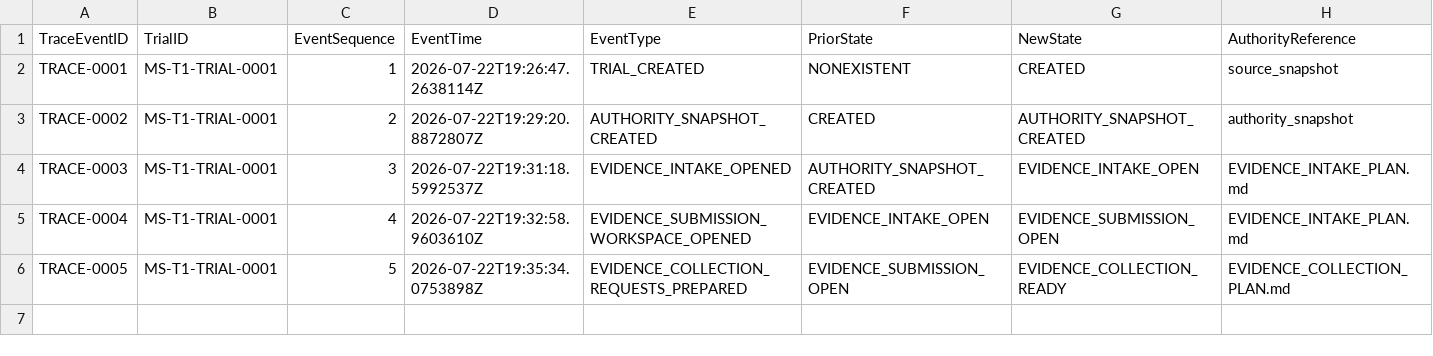
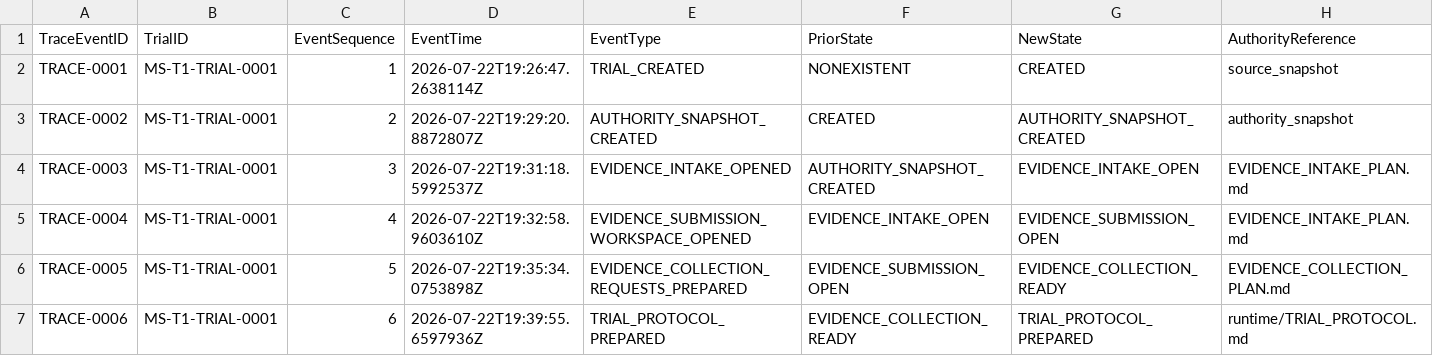
Before and after one commit to ORYNTH-systems/morning-star, a CSV file: volumes/VOLUME_I_FOUNDATION/verification/MS-T1/trials/MS-T1-TRIAL-0001/TRACE_REGISTER.csv, drawn as a sheet; only a part is shown; rows hold the shown columns only; the diff names each change by its address in the sheet, - before the commit and + after, or states it on an @@ line.

Commit message:
Prepare MS-T1-TRIAL-0001 governed execution protocol

```diff
--- a/volumes/VOLUME_I_FOUNDATION/verification/MS-T1/trials/MS-T1-TRIAL-0001/TRACE_REGISTER.csv
+++ b/volumes/VOLUME_I_FOUNDATION/verification/MS-T1/trials/MS-T1-TRIAL-0001/TRACE_REGISTER.csv
+row 7: TRACE-0006 | MS-T1-TRIAL-0001 | 6 | 2026-07-22T19:39:55.6597936Z | TRIAL_PROTOCOL_PREPARED | EVIDENCE_COLLECTION_READY | TRIAL_PROTOCOL_PREPARED | runtime/TRIAL_PROTOCOL.md
```
Also changed, not shown: 11 other files.
